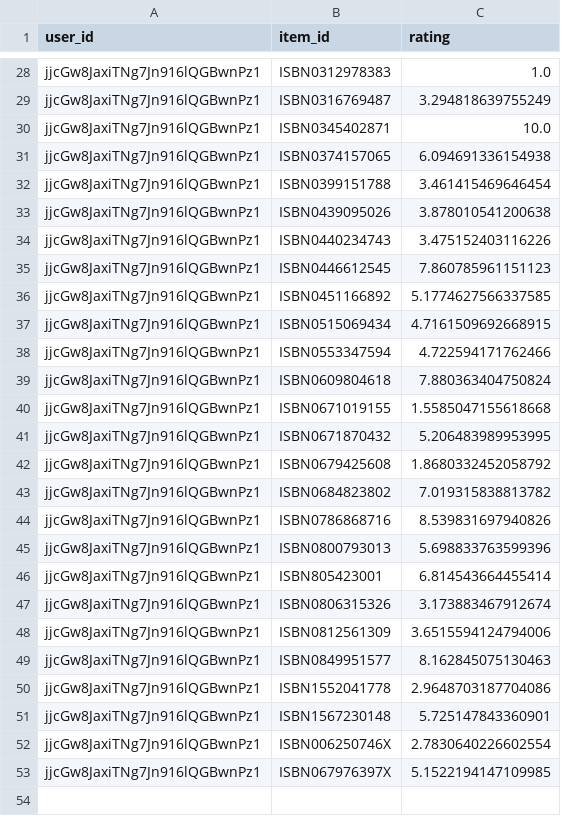
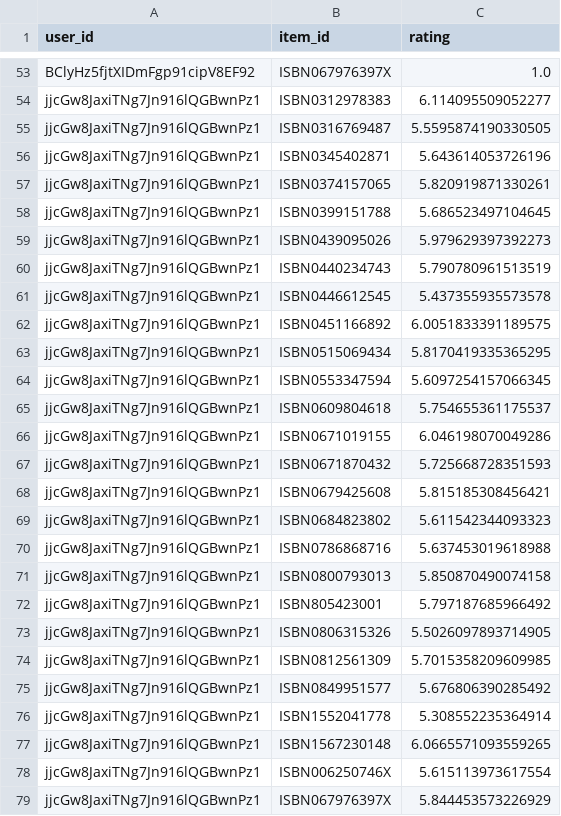
Before and after one commit to maroldragon/Zoker-Web, a CSV file: admin/algo/ratingPrediksi.csv, drawn as a sheet; only a part is shown, gaps mark what is left out; the diff covers the shown part only.

Commit message:
Perbaikan Admin dan User

```diff
--- a/admin/algo/ratingPrediksi.csv
+++ b/admin/algo/ratingPrediksi.csv
@@ -28,26 +53,27 @@ user_id;item_id;rating
-jjcGw8JaxiTNg7Jn916lQGBwnPz1;ISBN0312978383;1.0
-jjcGw8JaxiTNg7Jn916lQGBwnPz1;ISBN0316769487;3.294818639755249
-jjcGw8JaxiTNg7Jn916lQGBwnPz1;ISBN0345402871;10.0
-jjcGw8JaxiTNg7Jn916lQGBwnPz1;ISBN0374157065;6.094691336154938
-jjcGw8JaxiTNg7Jn916lQGBwnPz1;ISBN0399151788;3.461415469646454
-jjcGw8JaxiTNg7Jn916lQGBwnPz1;ISBN0439095026;3.878010541200638
-jjcGw8JaxiTNg7Jn916lQGBwnPz1;ISBN0440234743;3.475152403116226
-jjcGw8JaxiTNg7Jn916lQGBwnPz1;ISBN0446612545;7.860785961151123
-jjcGw8JaxiTNg7Jn916lQGBwnPz1;ISBN0451166892;5.1774627566337585
-jjcGw8JaxiTNg7Jn916lQGBwnPz1;ISBN0515069434;4.7161509692668915
-jjcGw8JaxiTNg7Jn916lQGBwnPz1;ISBN0553347594;4.722594171762466
-jjcGw8JaxiTNg7Jn916lQGBwnPz1;ISBN0609804618;7.880363404750824
-jjcGw8JaxiTNg7Jn916lQGBwnPz1;ISBN0671019155;1.5585047155618668
-jjcGw8JaxiTNg7Jn916lQGBwnPz1;ISBN0671870432;5.206483989953995
-jjcGw8JaxiTNg7Jn916lQGBwnPz1;ISBN0679425608;1.8680332452058792
-jjcGw8JaxiTNg7Jn916lQGBwnPz1;ISBN0684823802;7.019315838813782
-jjcGw8JaxiTNg7Jn916lQGBwnPz1;ISBN0786868716;8.539831697940826
-jjcGw8JaxiTNg7Jn916lQGBwnPz1;ISBN0800793013;5.698833763599396
-jjcGw8JaxiTNg7Jn916lQGBwnPz1;ISBN805423001;6.814543664455414
-jjcGw8JaxiTNg7Jn916lQGBwnPz1;ISBN0806315326;3.173883467912674
-jjcGw8JaxiTNg7Jn916lQGBwnPz1;ISBN0812561309;3.6515594124794006
-jjcGw8JaxiTNg7Jn916lQGBwnPz1;ISBN0849951577;8.162845075130463
-jjcGw8JaxiTNg7Jn916lQGBwnPz1;ISBN1552041778;2.9648703187704086
-jjcGw8JaxiTNg7Jn916lQGBwnPz1;ISBN1567230148;5.725147843360901
-jjcGw8JaxiTNg7Jn916lQGBwnPz1;ISBN006250746X;2.7830640226602554
-jjcGw8JaxiTNg7Jn916lQGBwnPz1;ISBN067976397X;5.1522194147109985
+BClyHz5fjtXIDmFgp91cipV8EF92;ISBN067976397X;1.0
+jjcGw8JaxiTNg7Jn916lQGBwnPz1;ISBN0312978383;6.114095509052277
+jjcGw8JaxiTNg7Jn916lQGBwnPz1;ISBN0316769487;5.5595874190330505
+jjcGw8JaxiTNg7Jn916lQGBwnPz1;ISBN0345402871;5.643614053726196
+jjcGw8JaxiTNg7Jn916lQGBwnPz1;ISBN0374157065;5.820919871330261
+jjcGw8JaxiTNg7Jn916lQGBwnPz1;ISBN0399151788;5.686523497104645
+jjcGw8JaxiTNg7Jn916lQGBwnPz1;ISBN0439095026;5.979629397392273
+jjcGw8JaxiTNg7Jn916lQGBwnPz1;ISBN0440234743;5.790780961513519
+jjcGw8JaxiTNg7Jn916lQGBwnPz1;ISBN0446612545;5.437355935573578
+jjcGw8JaxiTNg7Jn916lQGBwnPz1;ISBN0451166892;6.0051833391189575
+jjcGw8JaxiTNg7Jn916lQGBwnPz1;ISBN0515069434;5.8170419335365295
+jjcGw8JaxiTNg7Jn916lQGBwnPz1;ISBN0553347594;5.6097254157066345
+jjcGw8JaxiTNg7Jn916lQGBwnPz1;ISBN0609804618;5.754655361175537
+jjcGw8JaxiTNg7Jn916lQGBwnPz1;ISBN0671019155;6.046198070049286
+jjcGw8JaxiTNg7Jn916lQGBwnPz1;ISBN0671870432;5.725668728351593
+jjcGw8JaxiTNg7Jn916lQGBwnPz1;ISBN0679425608;5.815185308456421
+jjcGw8JaxiTNg7Jn916lQGBwnPz1;ISBN0684823802;5.611542344093323
+jjcGw8JaxiTNg7Jn916lQGBwnPz1;ISBN0786868716;5.637453019618988
+jjcGw8JaxiTNg7Jn916lQGBwnPz1;ISBN0800793013;5.850870490074158
+jjcGw8JaxiTNg7Jn916lQGBwnPz1;ISBN805423001;5.797187685966492
+jjcGw8JaxiTNg7Jn916lQGBwnPz1;ISBN0806315326;5.5026097893714905
+jjcGw8JaxiTNg7Jn916lQGBwnPz1;ISBN0812561309;5.7015358209609985
+jjcGw8JaxiTNg7Jn916lQGBwnPz1;ISBN0849951577;5.676806390285492
+jjcGw8JaxiTNg7Jn916lQGBwnPz1;ISBN1552041778;5.308552235364914
+jjcGw8JaxiTNg7Jn916lQGBwnPz1;ISBN1567230148;6.0665571093559265
+jjcGw8JaxiTNg7Jn916lQGBwnPz1;ISBN006250746X;5.615113973617554
+jjcGw8JaxiTNg7Jn916lQGBwnPz1;ISBN067976397X;5.844453573226929
```
Also changed, not shown: 25 added rows and 26 edited cells elsewhere in this file, 3 other files.
